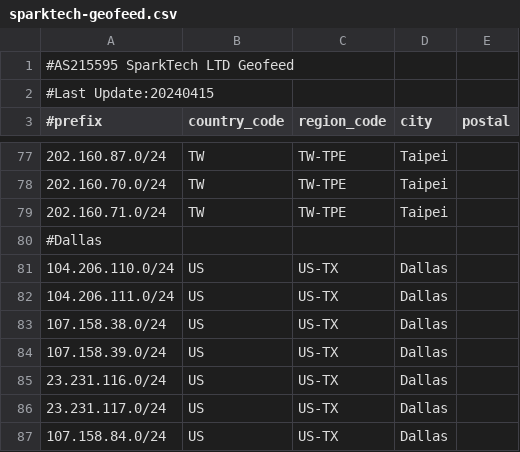
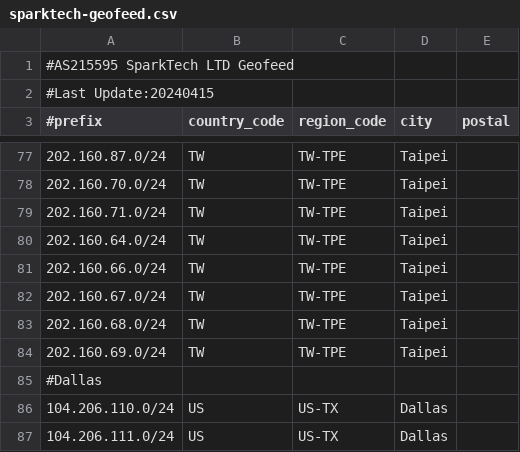
Before and after one commit to SparktTech/sparktech-geofeed, a CSV file: sparktech-geofeed.csv, drawn as a sheet; only a part is shown, gaps mark what is left out; the shorter side is filled out with more unchanged rows; the diff names each change by its address in the sheet, - before the commit and + after, or states it on an @@ line.

Commit message:
Update sparktech-geofeed.csv

```diff
--- a/sparktech-geofeed.csv
+++ b/sparktech-geofeed.csv
+row 80: 202.160.64.0/24 | TW | TW-TPE | Taipei
+row 81: 202.160.66.0/24 | TW | TW-TPE | Taipei
+row 82: 202.160.67.0/24 | TW | TW-TPE | Taipei
+row 83: 202.160.68.0/24 | TW | TW-TPE | Taipei
+row 84: 202.160.69.0/24 | TW | TW-TPE | Taipei
```
